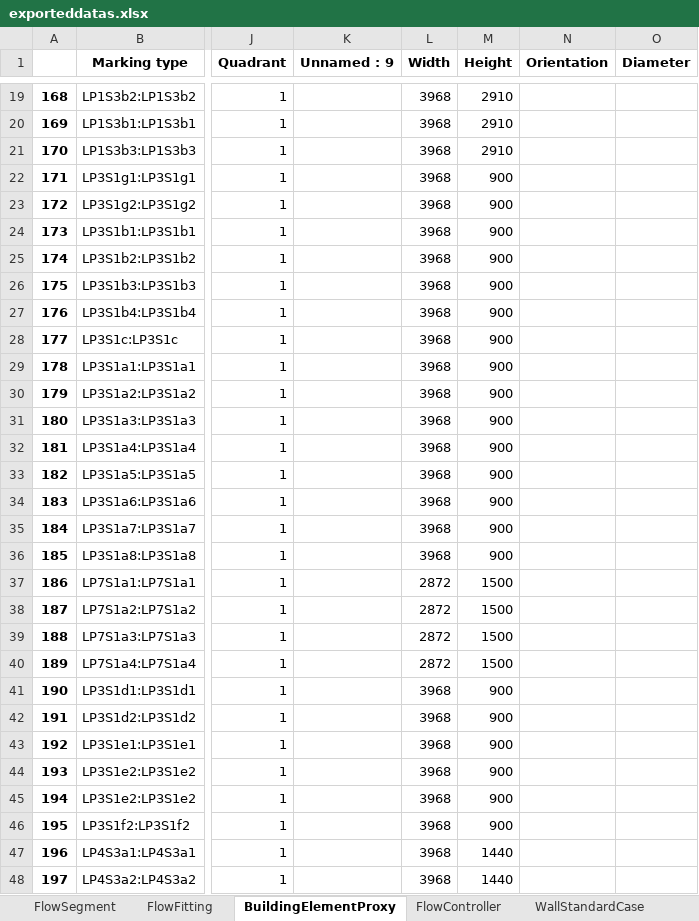
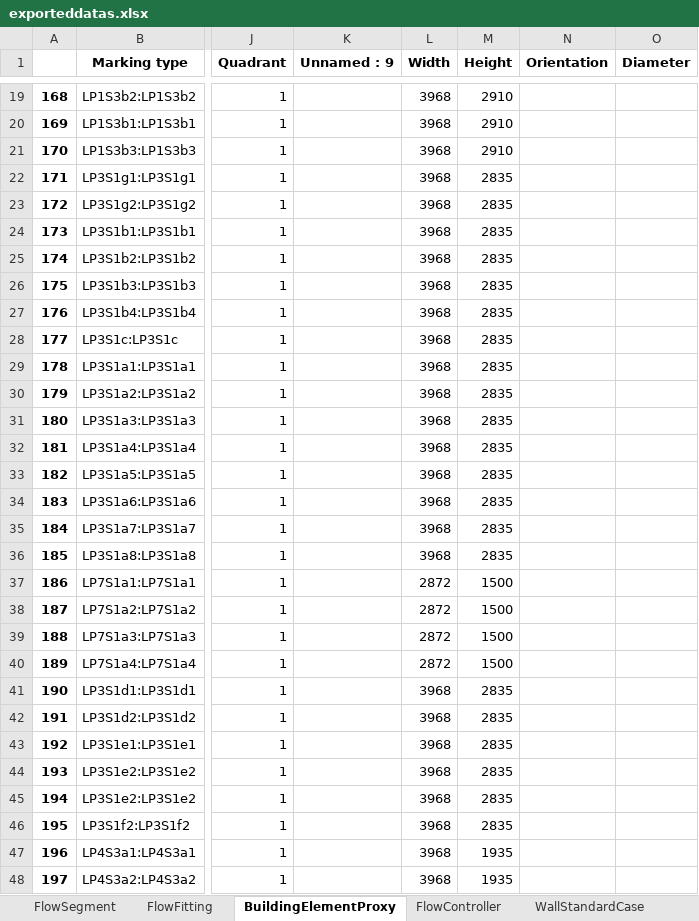
Before and after one commit to mokzhizhuan/GreyForm_UIs, an Excel workbook: Greyform-linux-ros1/Python_Application/exporteddatas.xlsx, sheet BuildingElementProxy, drawn as a sheet; only a part is shown, gaps mark what is left out; values as stored, in another font and other column widths than the file's, no borders; the diff covers the shown part only; the diff names each change by its address in the sheet, - before the commit and + after, or states it on an @@ line.

Commit message:
excel changes for diameter

```diff
--- a/Greyform-linux-ros1/Python_Application/exporteddatas.xlsx (sheet BuildingElementProxy)
+++ b/Greyform-linux-ros1/Python_Application/exporteddatas.xlsx (sheet BuildingElementProxy)
-M22:M36 (Height): 900
+M22:M36 (Height): 2835
-M41:M46 (Height): 900
+M41:M46 (Height): 2835
-M47:M48 (Height): 1440
+M47:M48 (Height): 1935
```
Also changed, not shown: 47 edited cells elsewhere in this sheet, sheet FlowSegment, sheet FlowTerminal, sheet Wall, sheet FurnishingElement, sheet FlowFitting, Greyform-linux-ros1/Python_Application/exporteddatass.xlsx, Greyform-linux/Python_Application/exporteddatas.xlsx, 6 other files.
